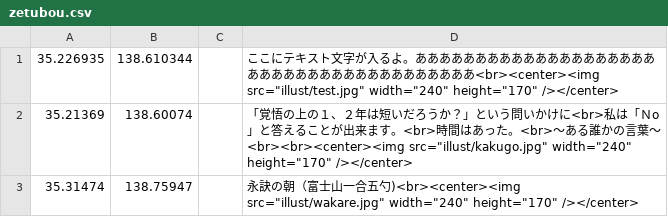
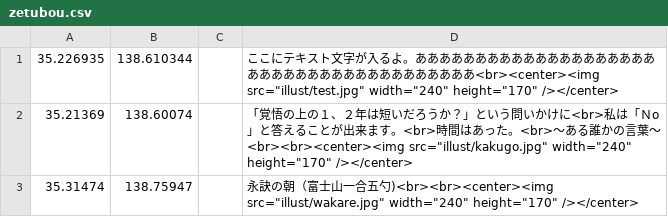
Before and after one commit to shibakin507/darkside, a CSV file: data/zetubou.csv, drawn as a sheet.

Commit message:
Update zetubou.csv

```diff
--- a/data/zetubou.csv
+++ b/data/zetubou.csv
@@ -2,2 +2,2 @@
 35.21369,138.60074,,「覚悟の上の１、２年は短いだろうか？」という問いかけに<br>私は「Ｎo」と答えることが出来ます。<br>時間はあった。<br>～ある誰かの言葉～<br><br><center><img src="illust/kakugo.jpg" width="240" height="170" /></center>
-35.31474,138.75947,,永訣の朝（富士山一合五勺)<br><center><img src="illust/wakare.jpg" width="240" height="170" /></center>
+35.31474,138.75947,,永訣の朝（富士山一合五勺)<br><br><center><img src="illust/wakare.jpg" width="240" height="170" /></center>
```
